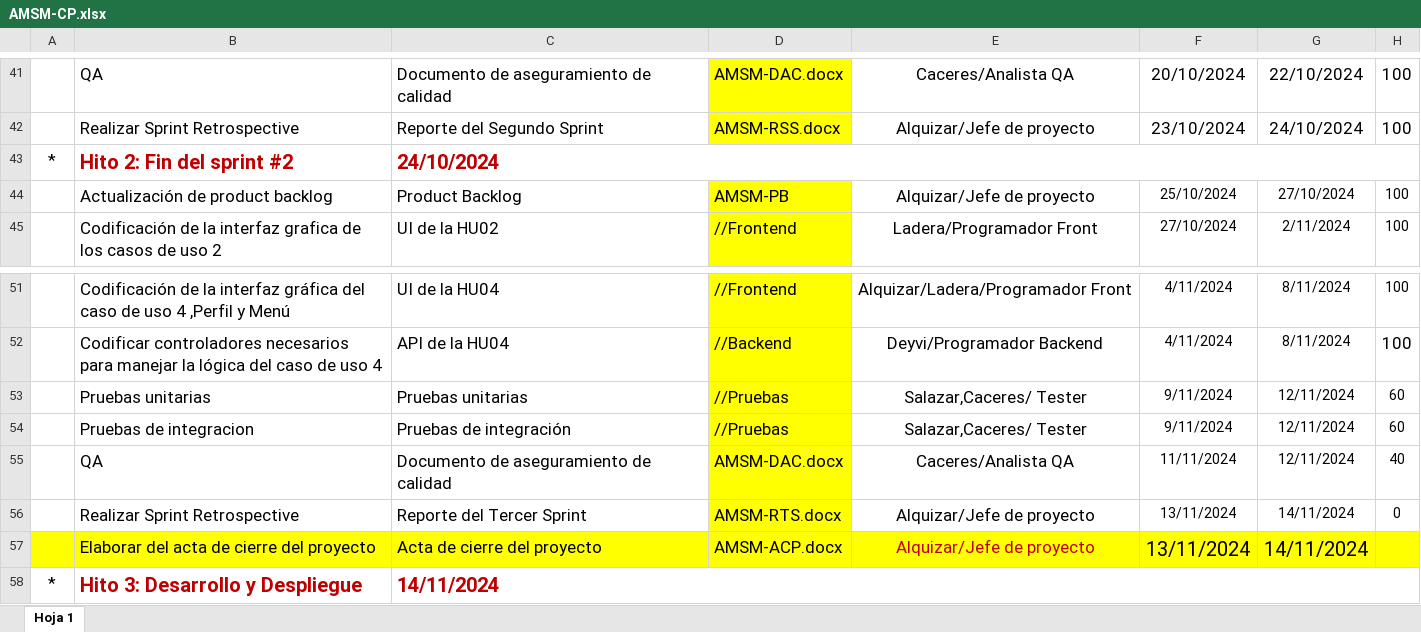
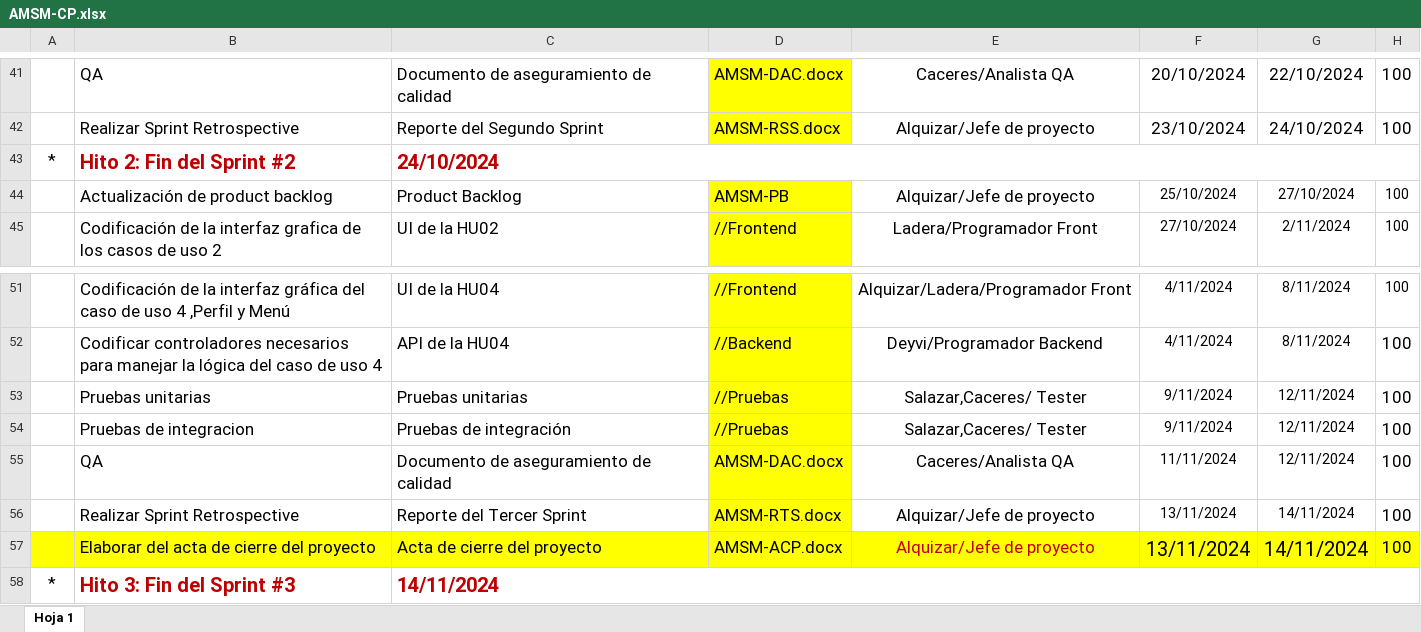
Before and after one commit to BrayanAlq/QuantumCode, an Excel workbook: Desarrollo/MindSoft/Gestión/AMSM-CP.xlsx, sheet Hoja 1, drawn as a sheet; only a part is shown, gaps mark what is left out; values as stored, in another font and other column widths than the file's, no borders; charts and pictures not drawn; the diff names each change by its address in the sheet, - before the commit and + after, or states it on an @@ line.

Commit message:
update: AMSM-CP

```diff
--- a/Desarrollo/MindSoft/Gestión/AMSM-CP.xlsx (sheet Hoja 1)
+++ b/Desarrollo/MindSoft/Gestión/AMSM-CP.xlsx (sheet Hoja 1)
-B43: Hito 2: Fin del sprint #2
+B43: Hito 2: Fin del Sprint #2
-H53:H54: 60
+H53:H54: 100
@@ H53:H56 text size: larger @@
-H55: 40
+H55: 100
-H56: 0
+H56: 100
-H57: (empty)
+H57: 100
-B58: Hito 3: Desarrollo y Despliegue
+B58: Hito 3: Fin del Sprint #3
```
